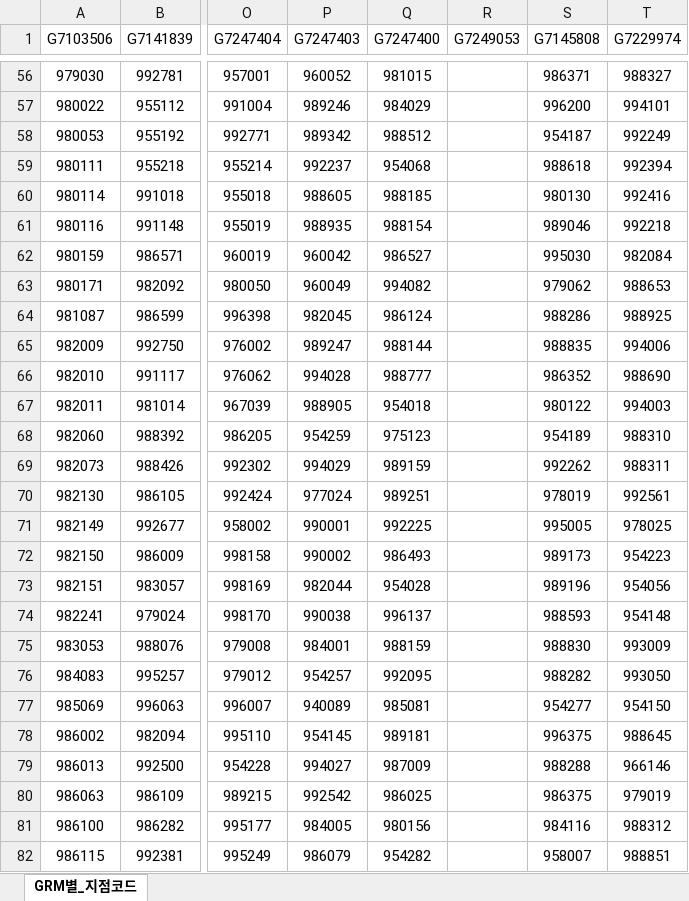
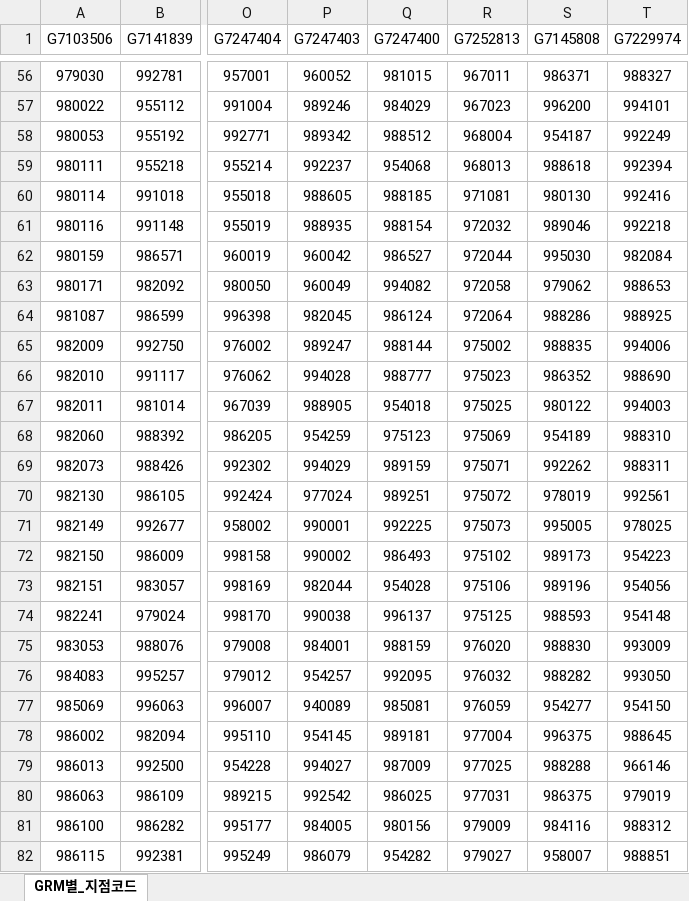
Before and after one commit to NyangGyu/HanaContactMng, an Excel workbook: GRM_Data.xlsx, sheet GRM별_지점코드, drawn as a sheet; only a part is shown, gaps mark what is left out; values as stored, in another font and other column widths than the file's, no borders; the diff covers the shown part only; the diff names each change by its address in the sheet, - before the commit and + after, or states it on an @@ line.

```diff
--- a/GRM_Data.xlsx (sheet GRM별_지점코드)
+++ b/GRM_Data.xlsx (sheet GRM별_지점코드)
-R1: G7249053
+R1: G7252813
-R56 (G7252813): (empty)
+R56 (G7252813): 967011
-R57 (G7252813): (empty)
+R57 (G7252813): 967023
-R58 (G7252813): (empty)
+R58 (G7252813): 968004
-R59 (G7252813): (empty)
+R59 (G7252813): 968013
-R60 (G7252813): (empty)
+R60 (G7252813): 971081
-R61 (G7252813): (empty)
+R61 (G7252813): 972032
-R62 (G7252813): (empty)
+R62 (G7252813): 972044
-R63 (G7252813): (empty)
+R63 (G7252813): 972058
-R64 (G7252813): (empty)
+R64 (G7252813): 972064
-R65 (G7252813): (empty)
+R65 (G7252813): 975002
-R66 (G7252813): (empty)
+R66 (G7252813): 975023
-R67 (G7252813): (empty)
+R67 (G7252813): 975025
-R68 (G7252813): (empty)
+R68 (G7252813): 975069
-R69 (G7252813): (empty)
+R69 (G7252813): 975071
-R70 (G7252813): (empty)
+R70 (G7252813): 975072
-R71 (G7252813): (empty)
+R71 (G7252813): 975073
-R72 (G7252813): (empty)
+R72 (G7252813): 975102
-R73 (G7252813): (empty)
+R73 (G7252813): 975106
-R74 (G7252813): (empty)
+R74 (G7252813): 975125
-R75 (G7252813): (empty)
+R75 (G7252813): 976020
-R76 (G7252813): (empty)
+R76 (G7252813): 976032
-R77 (G7252813): (empty)
+R77 (G7252813): 976059
-R78 (G7252813): (empty)
+R78 (G7252813): 977004
-R79 (G7252813): (empty)
+R79 (G7252813): 977025
-R80 (G7252813): (empty)
+R80 (G7252813): 977031
-R81 (G7252813): (empty)
+R81 (G7252813): 979009
-R82 (G7252813): (empty)
+R82 (G7252813): 979027
```
Also changed, not shown: 266 edited cells elsewhere in this sheet.
